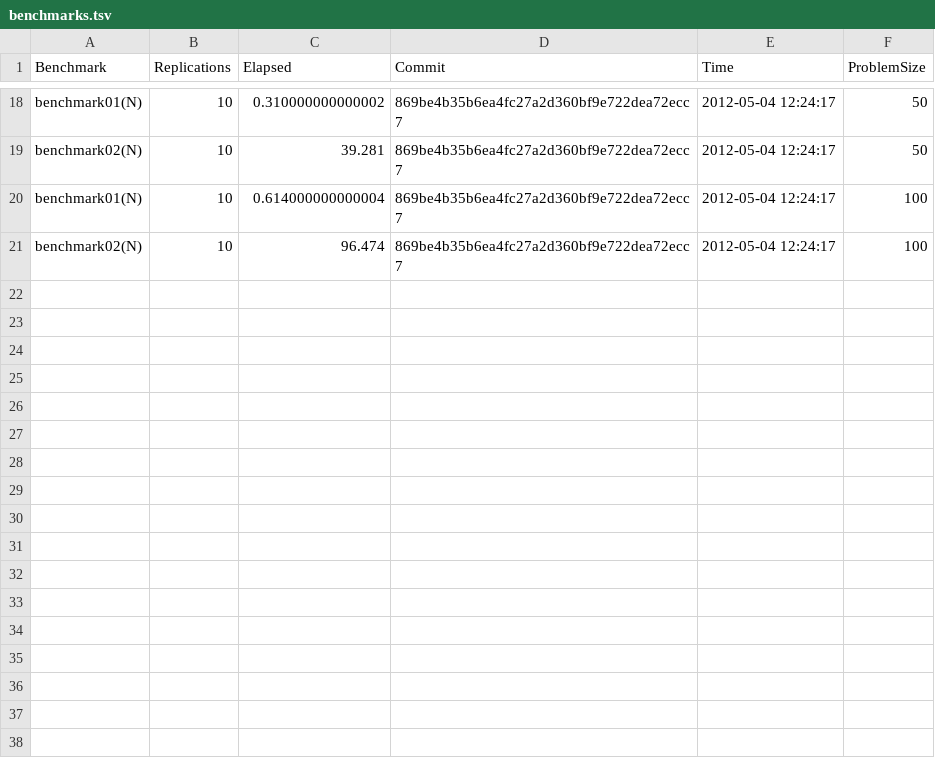
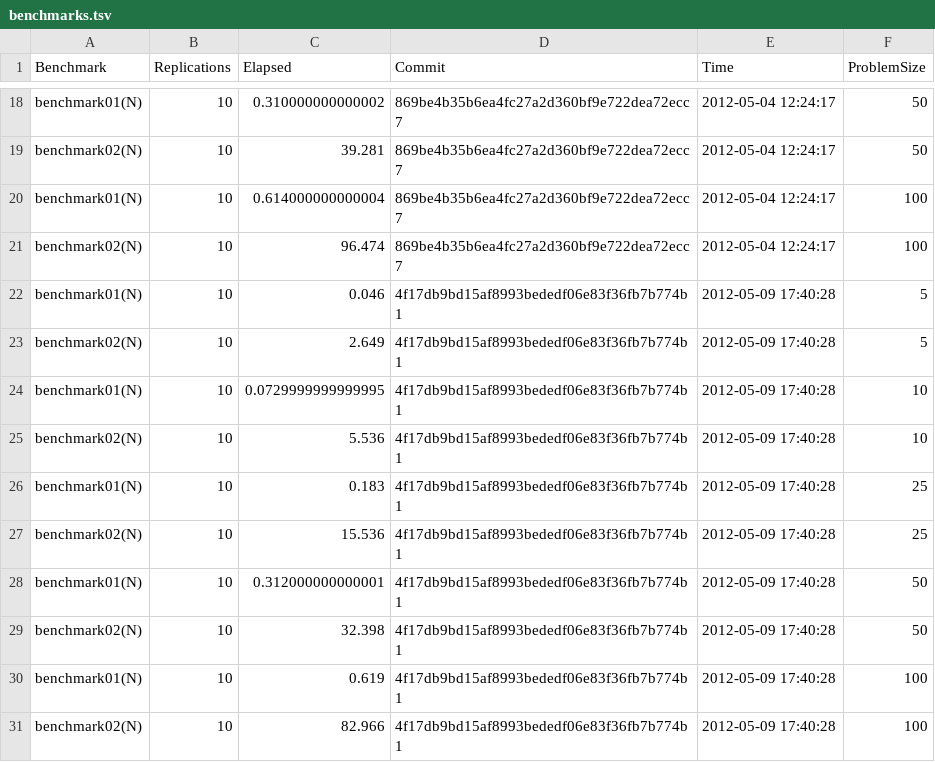
Before and after one commit to johnmyleswhite/cumplyr, a TSV file: benchmarks/benchmarks.tsv, drawn as a sheet; only a part is shown, gaps mark what is left out; the diff names each change by its address in the sheet, - before the commit and + after, or states it on an @@ line.

Commit message:
Revised benchmarks

```diff
--- a/benchmarks/benchmarks.tsv
+++ b/benchmarks/benchmarks.tsv
+row 22: benchmark01(N) | 10 | 0.046 | 4f17db9bd15af8993bededf06e83f36fb7b774b1 | 2012-05-09 17:40:28 | 5
+row 23: benchmark02(N) | 10 | 2.649 | 4f17db9bd15af8993bededf06e83f36fb7b774b1 | 2012-05-09 17:40:28 | 5
+row 24: benchmark01(N) | 10 | 0.0729999999999995 | 4f17db9bd15af8993bededf06e83f36fb7b774b1 | 2012-05-09 17:40:28 | 10
+row 25: benchmark02(N) | 10 | 5.536 | 4f17db9bd15af8993bededf06e83f36fb7b774b1 | 2012-05-09 17:40:28 | 10
+row 26: benchmark01(N) | 10 | 0.183 | 4f17db9bd15af8993bededf06e83f36fb7b774b1 | 2012-05-09 17:40:28 | 25
+row 27: benchmark02(N) | 10 | 15.536 | 4f17db9bd15af8993bededf06e83f36fb7b774b1 | 2012-05-09 17:40:28 | 25
+row 28: benchmark01(N) | 10 | 0.312000000000001 | 4f17db9bd15af8993bededf06e83f36fb7b774b1 | 2012-05-09 17:40:28 | 50
+row 29: benchmark02(N) | 10 | 32.398 | 4f17db9bd15af8993bededf06e83f36fb7b774b1 | 2012-05-09 17:40:28 | 50
+row 30: benchmark01(N) | 10 | 0.619 | 4f17db9bd15af8993bededf06e83f36fb7b774b1 | 2012-05-09 17:40:28 | 100
+row 31: benchmark02(N) | 10 | 82.966 | 4f17db9bd15af8993bededf06e83f36fb7b774b1 | 2012-05-09 17:40:28 | 100
```
